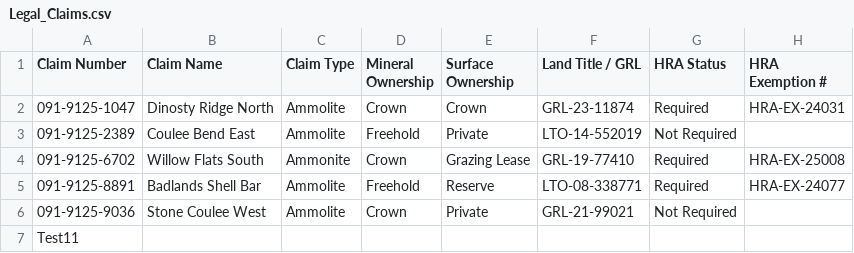
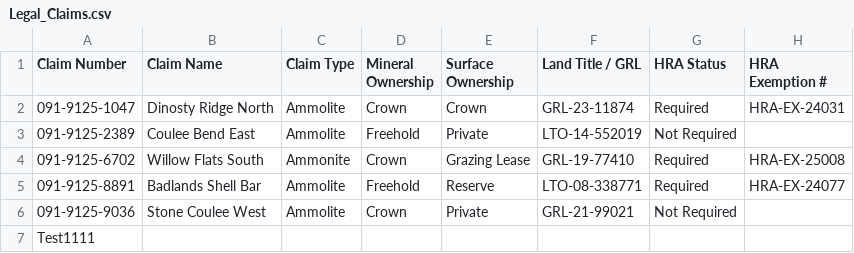
Before and after one commit to reymart-web/MIS491_Dataset, a CSV file: Legal_Claims.csv, drawn as a sheet; only a part is shown; the diff names each change by its address in the sheet, - before the commit and + after, or states it on an @@ line.

Commit message:
Save edits Legal_Claims.csv from Streamlit dashboard

```diff
--- a/Legal_Claims.csv
+++ b/Legal_Claims.csv
-A7 (Claim Number): Test11
+A7 (Claim Number): Test1111
```
